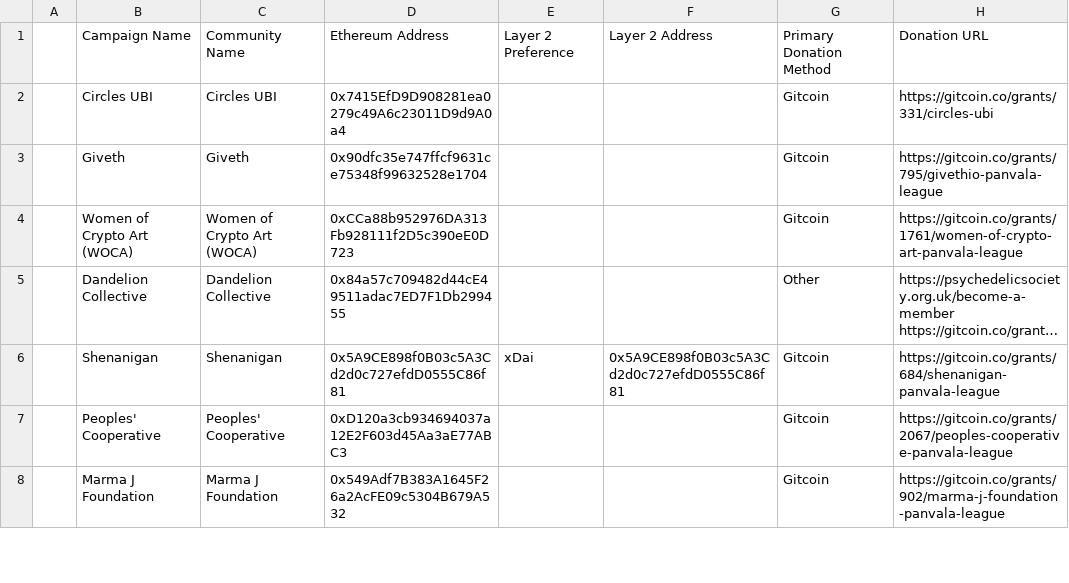
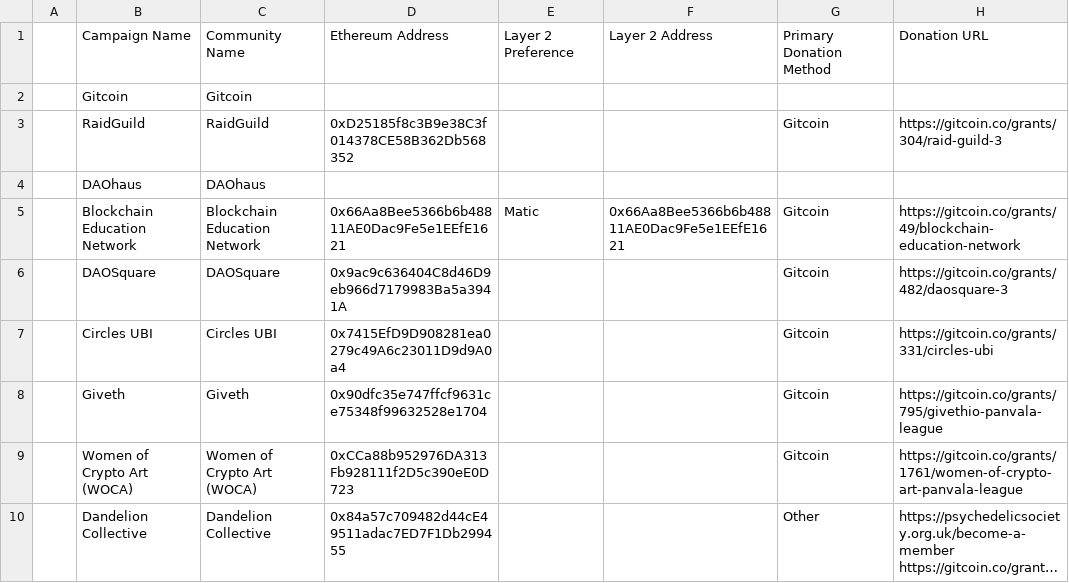
Before and after one commit to Panvala/panvala, a CSV file: gatsby-site/src/data/communities.csv, drawn as a sheet; only a part is shown; the shorter side is filled out with more unchanged rows; long unchanged cells end in ….

Commit message:
Update communities spreadsheet with additional communities, and scoreboard spreadsheet with the latest donation and staking data

```diff
--- a/gatsby-site/src/data/communities.csv
+++ b/gatsby-site/src/data/communities.csv
@@ -1,2 +1,7 @@
 ,Campaign Name,Community Name,Ethereum Address,Layer 2 Preference,Layer 2 Address,Primary Donation Method,Donation URL
+,Gitcoin,Gitcoin,,,,,
+,RaidGuild,RaidGuild,0xD25185f8c3B9e38C3f014378CE58B362Db568352,,,Gitcoin,https://gitcoin.co/grants/304/raid-guild-3
+,DAOhaus,DAOhaus,,,,,
+,Blockchain Education Network,Blockchain Education Network,0x66Aa8Bee5366b6b48811AE0Dac9Fe5e1EEfE1621,Matic,0x66Aa8Bee5366b6b48811AE0Dac9Fe5e1EEfE1621,Gitcoin,https://gitcoin.co/grants/49/blockchain-education-network
+,DAOSquare,DAOSquare,0x9ac9c636404C8d46D9eb966d7179983Ba5a3941A,,,Gitcoin,https://gitcoin.co/grants/482/daosquare-3
 ,Circles UBI,Circles UBI,0x7415EfD9D908281ea0279c49A6c23011D9d9A0a4,,,Gitcoin,https://gitcoin.co/grants/331/circles-ubi
```
Also changed, not shown: gatsby-site/src/data/communities-scoreboard.csv.
